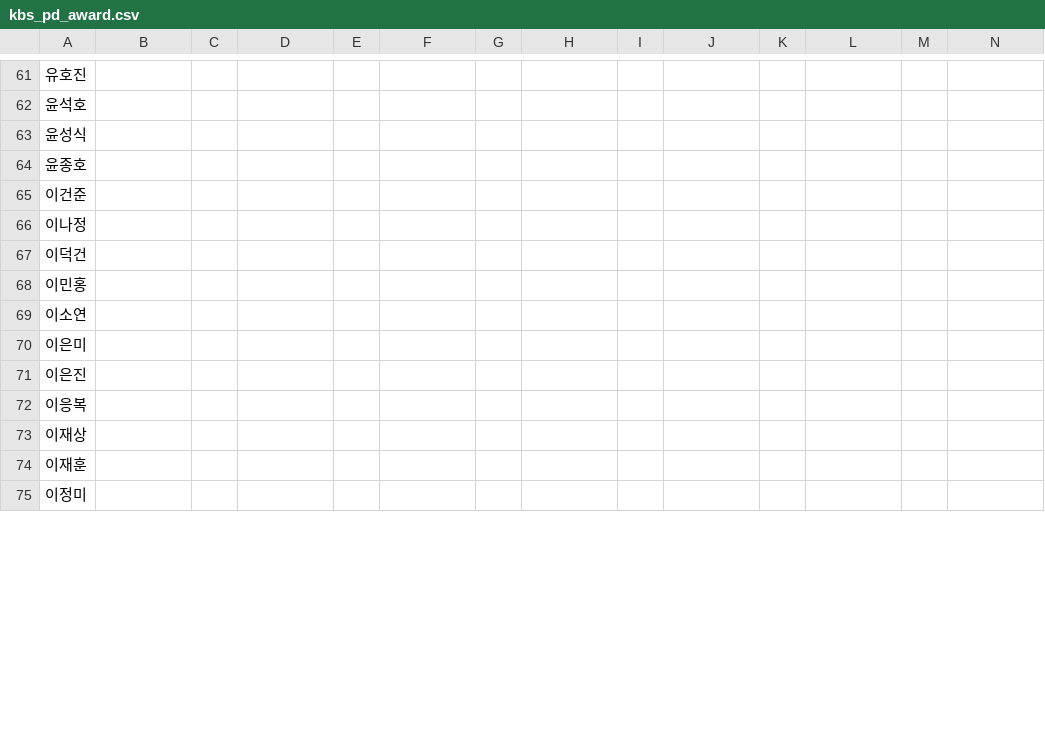
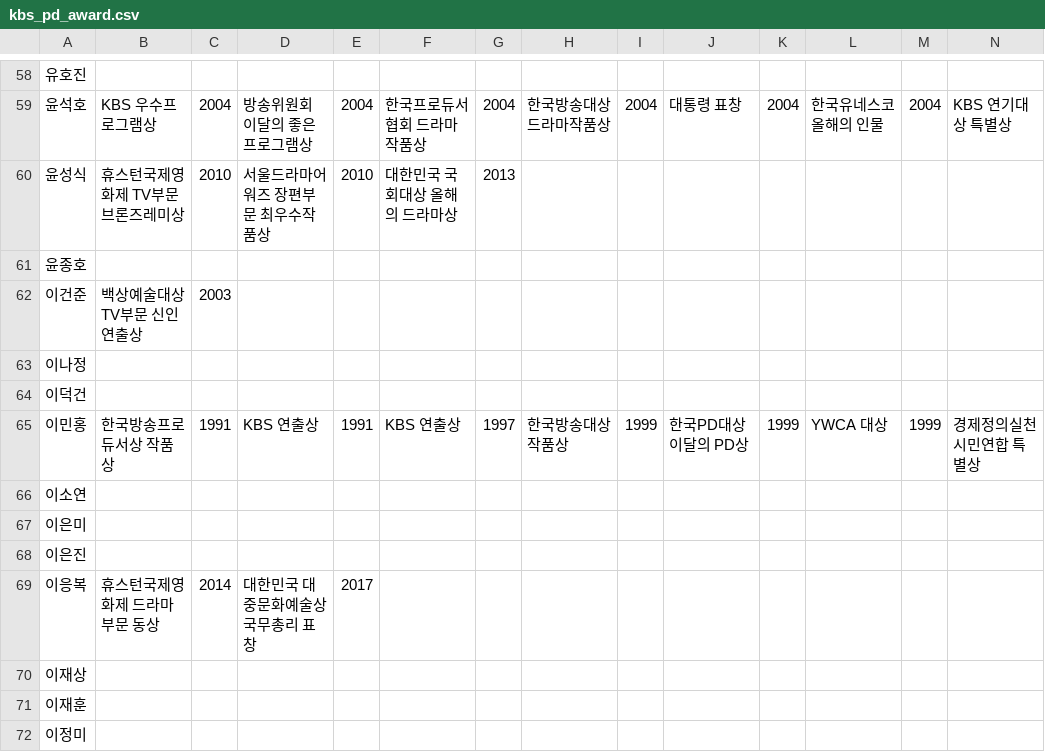
Before and after one commit to Park-Yegi/Drama-View-Rate-Prediction, a CSV file: kbs_pd_award.csv, drawn as a sheet; only a part is shown, gaps mark what is left out; removed rows and columns are numbered as before the commit, all else as after; rows hold the shown columns only; the diff covers the shown part only; the diff names each change by its address in the sheet, - before the commit and + after, or states it on an @@ line.

```diff
--- a/kbs_pd_award.csv
+++ b/kbs_pd_award.csv
-B59: (empty)
+B59: KBS 우수프로그램상
-C59: (empty)
+C59: 2004
-D59: (empty)
+D59: 방송위원회 이달의 좋은 프로그램상
-E59: (empty)
+E59: 2004
-F59: (empty)
+F59: 한국프로듀서협회 드라마 작품상
-G59: (empty)
+G59: 2004
-H59: (empty)
+H59: 한국방송대상 드라마작품상
-I59: (empty)
+I59: 2004
-J59: (empty)
+J59: 대통령 표창
-K59: (empty)
+K59: 2004
-L59: (empty)
+L59: 한국유네스코 올해의 인물
-M59: (empty)
+M59: 2004
-N59: (empty)
+N59: KBS 연기대상 특별상
-B60: (empty)
+B60: 휴스턴국제영화제 TV부문 브론즈레미상
-C60: (empty)
+C60: 2010
-D60: (empty)
+D60: 서울드라마어워즈 장편부문 최우수작품상
-E60: (empty)
+E60: 2010
-F60: (empty)
+F60: 대한민국 국회대상 올해의 드라마상
-G60: (empty)
+G60: 2013
-B62: (empty)
+B62: 백상예술대상 TV부문 신인연출상
-C62: (empty)
+C62: 2003
-row 68: 이민홍
+row 65: 이민홍 | 한국방송프로듀서상 작품상 | 1991 | KBS 연출상 | 1991 | KBS 연출상 | 1997 | 한국방송대상 작품상 | 1999 | 한국PD대상 이달의 PD상 | 1999 | YWCA 대상 | 1999 | 경제정의실천시민연합 특별상
-B69: (empty)
+B69: 휴스턴국제영화제 드라마부문 동상
-C69: (empty)
+C69: 2014
-D69: (empty)
+D69: 대한민국 대중문화예술상 국무총리 표창
-E69: (empty)
+E69: 2017
```
Also changed, not shown: 3 removed rows and 110 edited cells elsewhere in this file, kbs_mini.csv, 2 other files.
